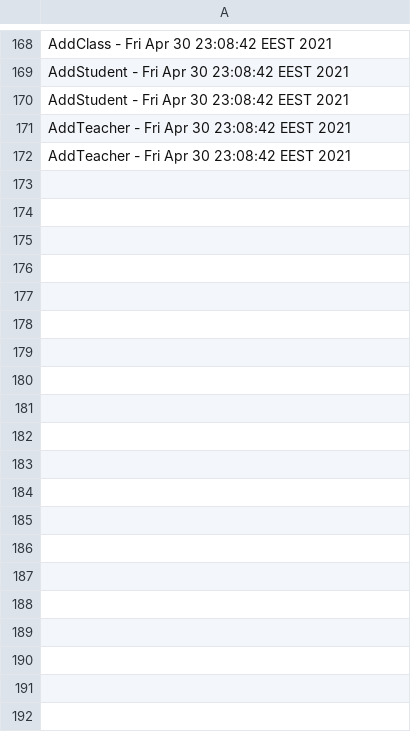
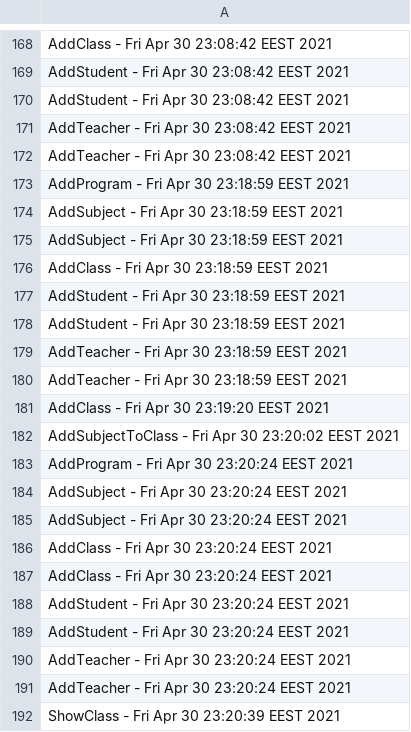
Before and after one commit to danielsociu/PAO_project, a CSV file: csvDatabase/school/logger.csv, drawn as a sheet; only a part is shown, gaps mark what is left out; the diff covers the shown part only; the diff names each change by its address in the sheet, - before the commit and + after, or states it on an @@ line.

```diff
--- a/csvDatabase/school/logger.csv
+++ b/csvDatabase/school/logger.csv
+row 173: AddProgram - Fri Apr 30 23:18:59 EEST 2021
+row 174: AddSubject - Fri Apr 30 23:18:59 EEST 2021
+row 175: AddSubject - Fri Apr 30 23:18:59 EEST 2021
+row 176: AddClass - Fri Apr 30 23:18:59 EEST 2021
+row 177: AddStudent - Fri Apr 30 23:18:59 EEST 2021
+row 178: AddStudent - Fri Apr 30 23:18:59 EEST 2021
+row 179: AddTeacher - Fri Apr 30 23:18:59 EEST 2021
+row 180: AddTeacher - Fri Apr 30 23:18:59 EEST 2021
+row 181: AddClass - Fri Apr 30 23:19:20 EEST 2021
+row 182: AddSubjectToClass - Fri Apr 30 23:20:02 EEST 2021
+row 183: AddProgram - Fri Apr 30 23:20:24 EEST 2021
+row 184: AddSubject - Fri Apr 30 23:20:24 EEST 2021
+row 185: AddSubject - Fri Apr 30 23:20:24 EEST 2021
+row 186: AddClass - Fri Apr 30 23:20:24 EEST 2021
+row 187: AddClass - Fri Apr 30 23:20:24 EEST 2021
+row 188: AddStudent - Fri Apr 30 23:20:24 EEST 2021
+row 189: AddStudent - Fri Apr 30 23:20:24 EEST 2021
+row 190: AddTeacher - Fri Apr 30 23:20:24 EEST 2021
+row 191: AddTeacher - Fri Apr 30 23:20:24 EEST 2021
+row 192: ShowClass - Fri Apr 30 23:20:39 EEST 2021
```
Also changed, not shown: 20 added rows elsewhere in this file, 15 other files.
